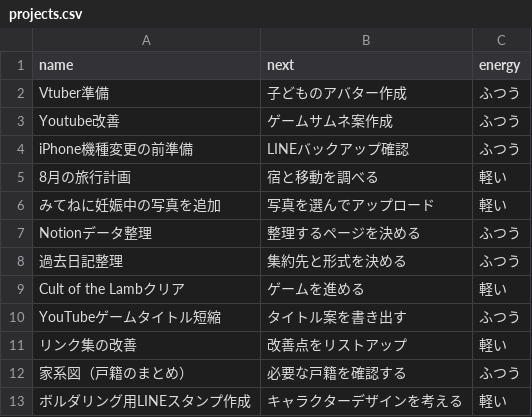
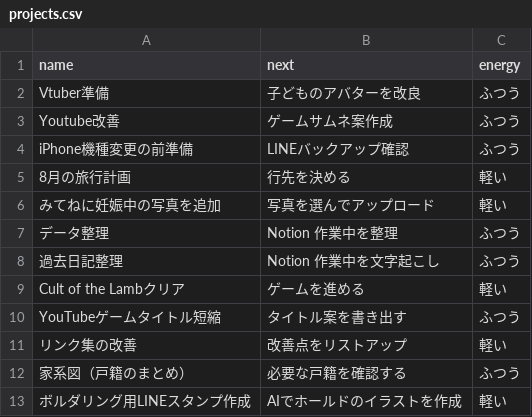
Before and after one commit to Yasai-web/kyou-no-3, a CSV file: projects.csv, drawn as a sheet.

Commit message:
Update project tasks and descriptions in CSV

```diff
--- a/projects.csv
+++ b/projects.csv
@@ -1,9 +1,9 @@
 name,next,energy
-Vtuber準備,子どものアバター作成,ふつう
+Vtuber準備,子どものアバターを改良,ふつう
 Youtube改善,ゲームサムネ案作成,ふつう
 iPhone機種変更の前準備,LINEバックアップ確認,ふつう
-8月の旅行計画,宿と移動を調べる,軽い
+8月の旅行計画,行先を決める,軽い
 みてねに妊娠中の写真を追加,写真を選んでアップロード,軽い
-Notionデータ整理,整理するページを決める,ふつう
-過去日記整理,集約先と形式を決める,ふつう
+データ整理,Notion 作業中を整理,ふつう
+過去日記整理,Notion 作業中を文字起こし,ふつう
 Cult of the Lambクリア,ゲームを進める,軽い
@@ -12,2 +12,2 @@ YouTubeゲームタイトル短縮,タイトル案を書き出す,ふつう
 家系図（戸籍のまとめ）,必要な戸籍を確認する,ふつう
-ボルダリング用LINEスタンプ作成,キャラクターデザインを考える,軽い
+ボルダリング用LINEスタンプ作成,AIでホールドのイラストを作成,軽い
```
